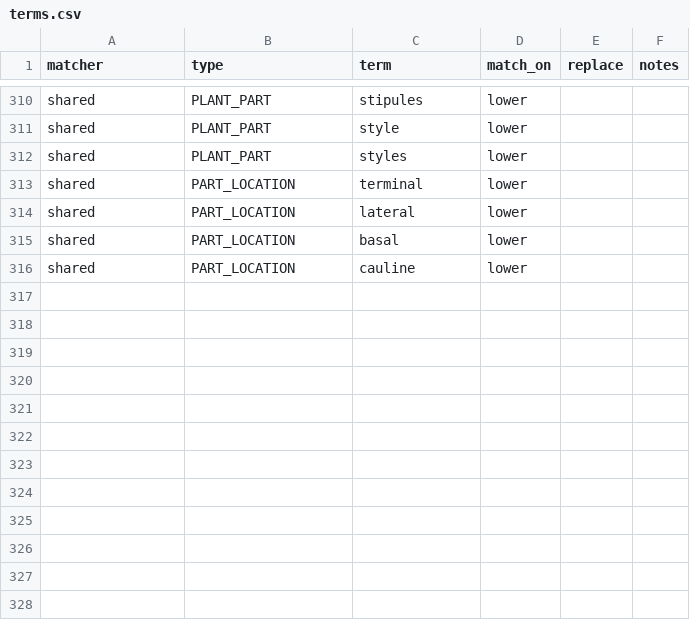
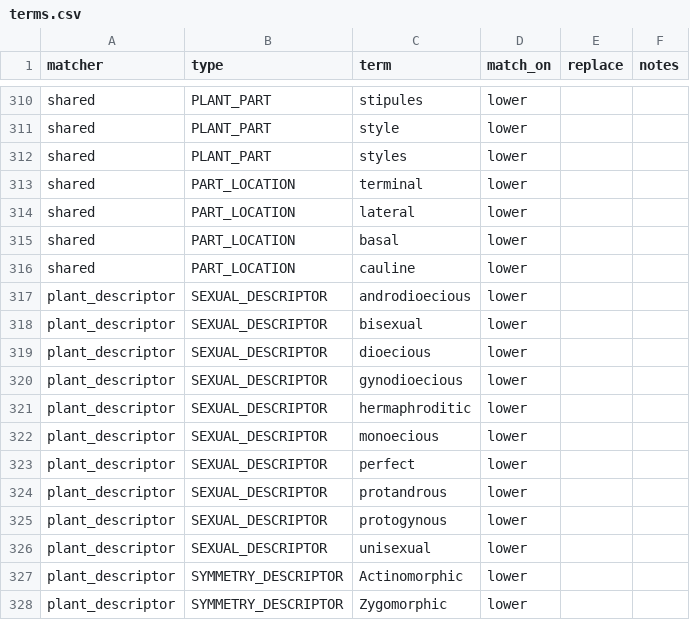
Before and after one commit to rafelafrance/traiter_efloras, a CSV file: data/terms.csv, drawn as a sheet; only a part is shown, gaps mark what is left out; the diff names each change by its address in the sheet, - before the commit and + after, or states it on an @@ line.

Commit message:
Add plant descriptor matcher

```diff
--- a/data/terms.csv
+++ b/data/terms.csv
+row 317: plant_descriptor | SEXUAL_DESCRIPTOR | androdioecious | lower
+row 318: plant_descriptor | SEXUAL_DESCRIPTOR | bisexual | lower
+row 319: plant_descriptor | SEXUAL_DESCRIPTOR | dioecious | lower
+row 320: plant_descriptor | SEXUAL_DESCRIPTOR | gynodioecious | lower
+row 321: plant_descriptor | SEXUAL_DESCRIPTOR | hermaphroditic | lower
+row 322: plant_descriptor | SEXUAL_DESCRIPTOR | monoecious | lower
+row 323: plant_descriptor | SEXUAL_DESCRIPTOR | perfect | lower
+row 324: plant_descriptor | SEXUAL_DESCRIPTOR | protandrous | lower
+row 325: plant_descriptor | SEXUAL_DESCRIPTOR | protogynous | lower
+row 326: plant_descriptor | SEXUAL_DESCRIPTOR | unisexual | lower
+row 327: plant_descriptor | SYMMETRY_DESCRIPTOR | Actinomorphic | lower
+row 328: plant_descriptor | SYMMETRY_DESCRIPTOR | Zygomorphic | lower
```
Also changed, not shown: 2 other files.
